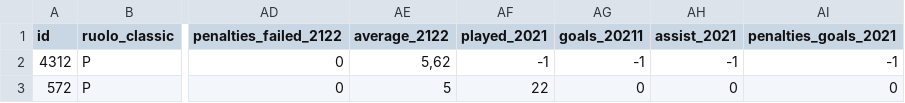
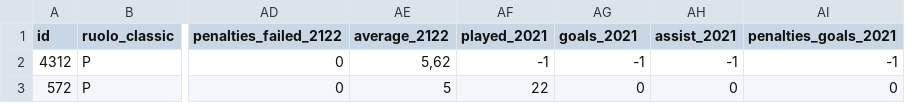
Before and after one commit to lpriscoglio/zuform, a CSV file: assets/db.csv, drawn as a sheet; only a part is shown, gaps mark what is left out; the diff names each change by its address in the sheet, - before the commit and + after, or states it on an @@ line.

Commit message:
DB Typo

```diff
--- a/assets/db.csv
+++ b/assets/db.csv
-AG1: goals_20211
+AG1: goals_2021
```
